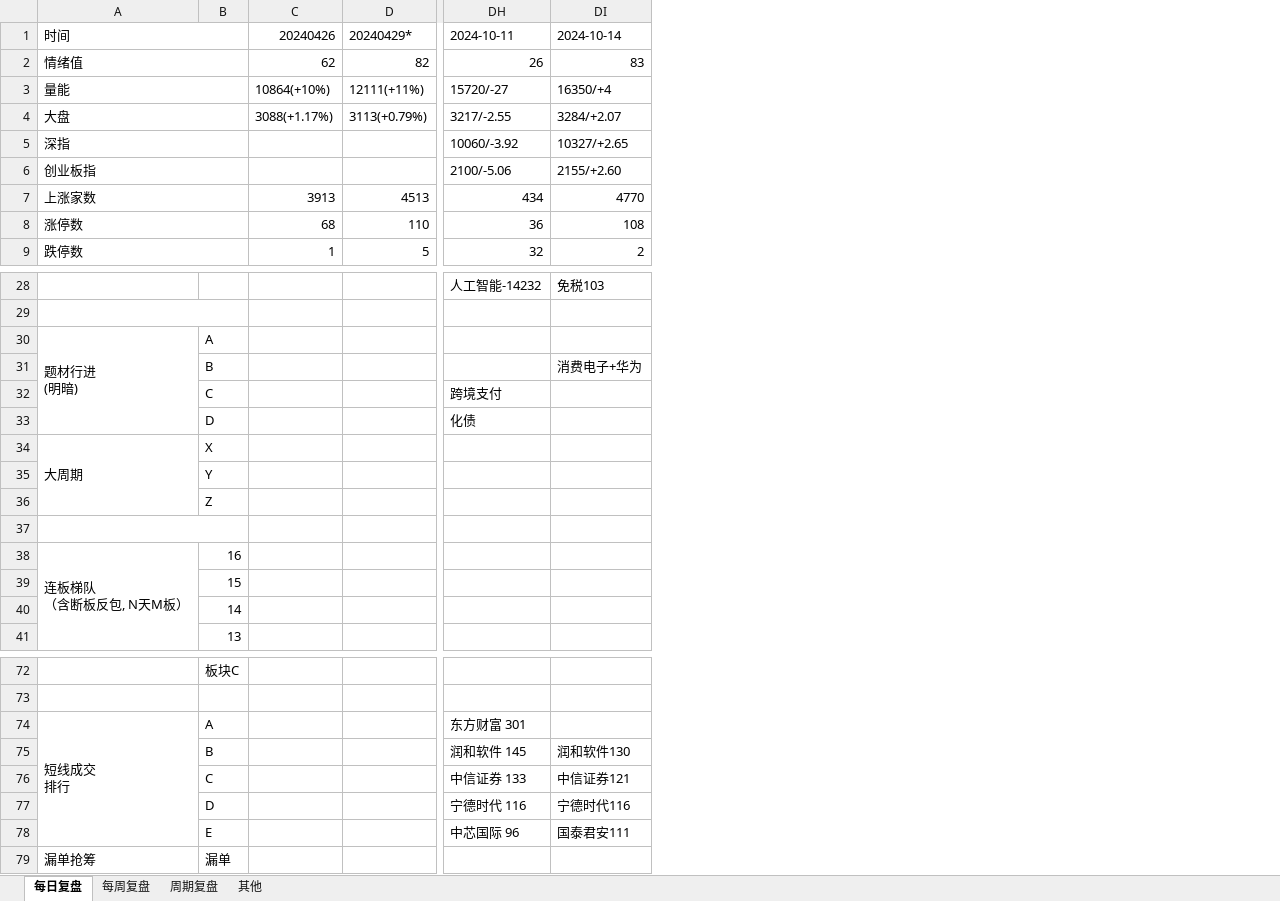
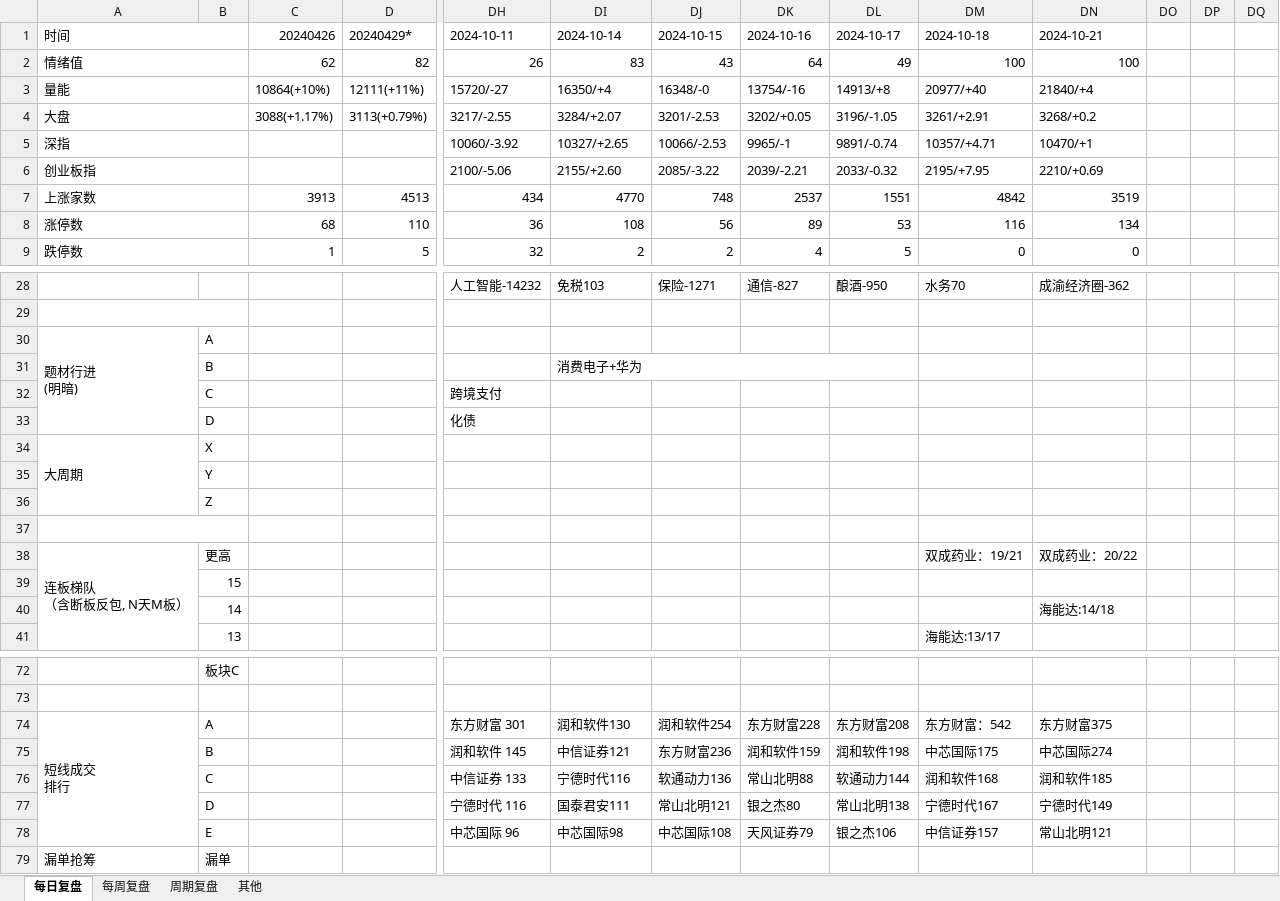
Before and after one commit to Edwin-Xu/edw_n, an Excel workbook: 股票/复盘/每日复盘.xlsm, sheet 每日复盘, drawn as a sheet; only a part is shown, gaps mark what is left out; values as stored, in another font and other column widths than the file's, no cell formats; the diff names each change by its address in the sheet, - before the commit and + after, or states it on an @@ line.

Commit message:
commit

```diff
--- a/股票/复盘/每日复盘.xlsm (sheet 每日复盘)
+++ b/股票/复盘/每日复盘.xlsm (sheet 每日复盘)
+column DJ, rows 1-9: 2024-10-15 | 43 | 16348/-0 | 3201/-2.53 | 10066/-2.53 | 2085/-3.22 | 748 | 56 | 2; row 28: 保险-1271; rows 74-78: 润和软件254 | 东方财富236 | 软通动力136 | 常山北明121 | 中芯国际108
+column DK, rows 1-9: 2024-10-16 | 64 | 13754/-16 | 3202/+0.05 | 9965/-1 | 2039/-2.21 | 2537 | 89 | 4; row 28: 通信-827; rows 74-78: 东方财富228 | 润和软件159 | 常山北明88 | 银之杰80 | 天风证券79
+column DL, rows 1-9: 2024-10-17 | 49 | 14913/+8 | 3196/-1.05 | 9891/-0.74 | 2033/-0.32 | 1551 | 53 | 5; row 28: 酿酒-950; rows 74-78: 东方财富208 | 润和软件198 | 软通动力144 | 常山北明138 | 银之杰106
+column DM, rows 1-9: 2024-10-18 | 100 | 20977/+40 | 3261/+2.91 | 10357/+4.71 | 2195/+7.95 | 4842 | 116 | 0; rows 28-41: 水务70 |  |  |  |  |  |  |  |  |  | 双成药业：19/21 |  |  | 海能达:13/17; rows 74-78: 东方财富：542 | 中芯国际175 | 润和软件168 | 宁德时代167 | 中信证券157
+column DN, rows 1-9: 2024-10-21 | 100 | 21840/+4 | 3268/+0.2 | 10470/+1 | 2210/+0.69 | 3519 | 134 | 0; rows 28-40: 成渝经济圈-362 |  |  |  |  |  |  |  |  |  | 双成药业：20/22 |  | 海能达:14/18; rows 74-78: 东方财富375 | 中芯国际274 | 润和软件185 | 宁德时代149 | 常山北明121
+column DO, empty
+column DP, empty
+column DQ, empty
+DI31:DL31 merged
-B38: 16
+B38: 更高
-DI74: (empty)
+DI74: 润和软件130
-DI75: 润和软件130
+DI75: 中信证券121
-DI76: 中信证券121
+DI76: 宁德时代116
-DI77: 宁德时代116
+DI77: 国泰君安111
-DI78: 国泰君安111
+DI78: 中芯国际98
```
Also changed, not shown: sheet 周期复盘, cell formats.
